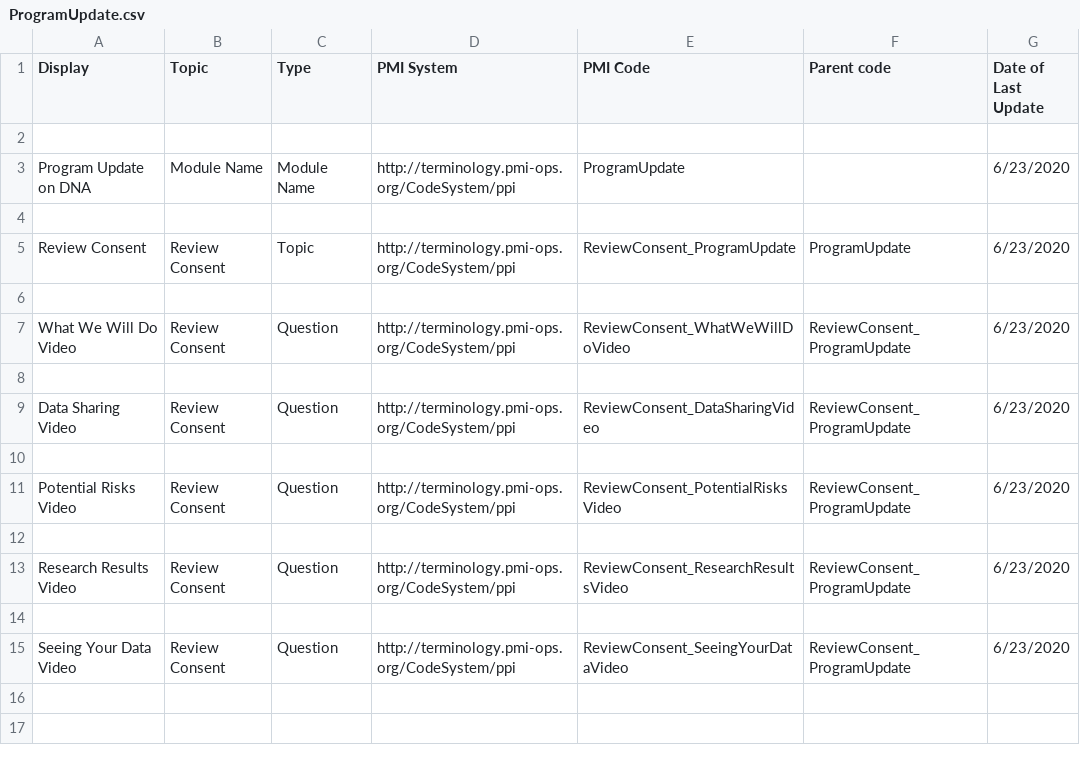
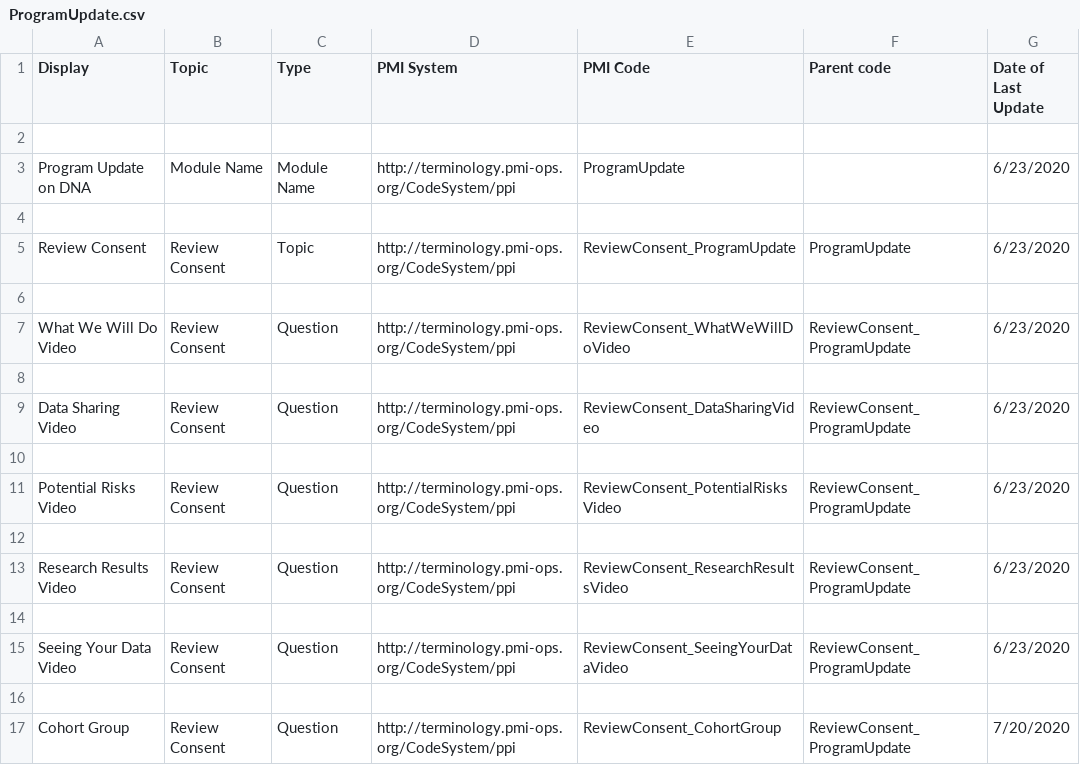
Before and after one commit to all-of-us-terminology/codebook-to-fhir, a CSV file: sheets/ProgramUpdate.csv, drawn as a sheet.

```diff
--- a/sheets/ProgramUpdate.csv
+++ b/sheets/ProgramUpdate.csv
@@ -15 +15,3 @@ Research Results Video,Review Consent,Question,http://terminology.pmi-ops.org/Co
 Seeing Your Data Video,Review Consent,Question,http://terminology.pmi-ops.org/CodeSystem/ppi,ReviewConsent_SeeingYourDataVideo,ReviewConsent_ProgramUpdate,6/23/2020
+
+Cohort Group,Review Consent,Question,http://terminology.pmi-ops.org/CodeSystem/ppi,ReviewConsent_CohortGroup,ReviewConsent_ProgramUpdate,7/20/2020
```
Also changed, not shown: sheets/ConsentPII.csv, 4 other files.
